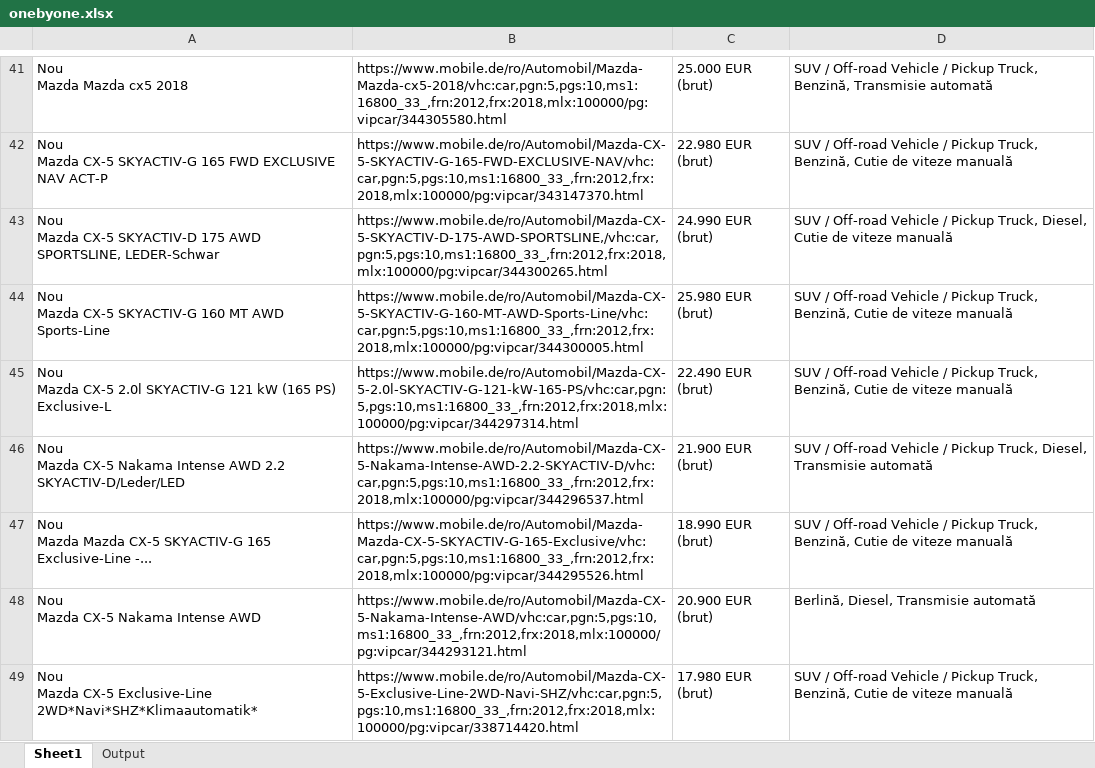
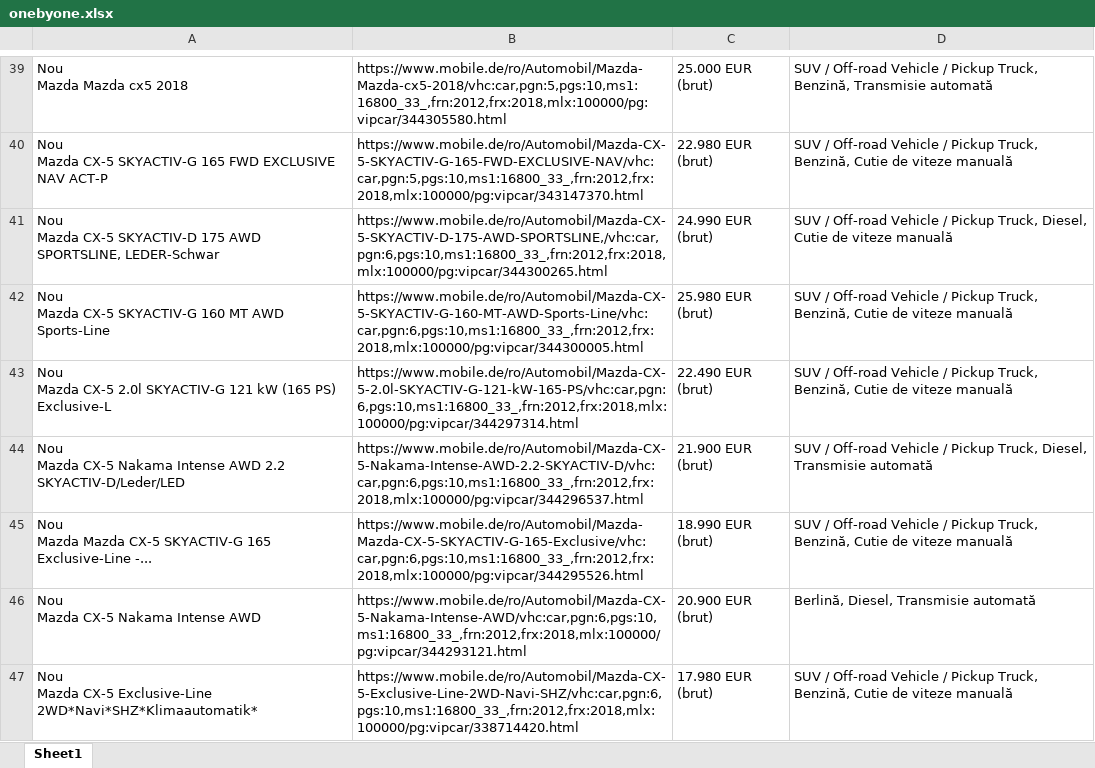
Before and after one commit to DianaGradinaru/UiPath_DataScrape_Ex1, an Excel workbook: onebyone.xlsx, sheet Sheet1, drawn as a sheet; only a part is shown, gaps mark what is left out; values as stored, in another font and other column widths than the file's, no borders; addresses are those after the commit; the diff covers the shown part only; the diff names each change by its address in the sheet, - before the commit and + after, or states it on an @@ line.

```diff
--- a/onebyone.xlsx (sheet Sheet1)
+++ b/onebyone.xlsx (sheet Sheet1)
-sheet tab: Output
-B41: https://www.mobile.de/ro/Automobil/Mazda-CX-5-SKYACTIV-D-175-AWD-SPORTSLINE,/vhc:car,pgn:5,pgs:10,ms1:16800_33_,frn:2012,frx:2018,mlx:100000/pg:vipcar/344300265.html
+B41: https://www.mobile.de/ro/Automobil/Mazda-CX-5-SKYACTIV-D-175-AWD-SPORTSLINE,/vhc:car,pgn:6,pgs:10,ms1:16800_33_,frn:2012,frx:2018,mlx:100000/pg:vipcar/344300265.html
-B42: https://www.mobile.de/ro/Automobil/Mazda-CX-5-SKYACTIV-G-160-MT-AWD-Sports-Line/vhc:car,pgn:5,pgs:10,ms1:16800_33_,frn:2012,frx:2018,mlx:100000/pg:vipcar/344300005.html
+B42: https://www.mobile.de/ro/Automobil/Mazda-CX-5-SKYACTIV-G-160-MT-AWD-Sports-Line/vhc:car,pgn:6,pgs:10,ms1:16800_33_,frn:2012,frx:2018,mlx:100000/pg:vipcar/344300005.html
-B43: https://www.mobile.de/ro/Automobil/Mazda-CX-5-2.0l-SKYACTIV-G-121-kW-165-PS/vhc:car,pgn:5,pgs:10,ms1:16800_33_,frn:2012,frx:2018,mlx:100000/pg:vipcar/344297314.html
+B43: https://www.mobile.de/ro/Automobil/Mazda-CX-5-2.0l-SKYACTIV-G-121-kW-165-PS/vhc:car,pgn:6,pgs:10,ms1:16800_33_,frn:2012,frx:2018,mlx:100000/pg:vipcar/344297314.html
-B44: https://www.mobile.de/ro/Automobil/Mazda-CX-5-Nakama-Intense-AWD-2.2-SKYACTIV-D/vhc:car,pgn:5,pgs:10,ms1:16800_33_,frn:2012,frx:2018,mlx:100000/pg:vipcar/344296537.html
+B44: https://www.mobile.de/ro/Automobil/Mazda-CX-5-Nakama-Intense-AWD-2.2-SKYACTIV-D/vhc:car,pgn:6,pgs:10,ms1:16800_33_,frn:2012,frx:2018,mlx:100000/pg:vipcar/344296537.html
-B45: https://www.mobile.de/ro/Automobil/Mazda-Mazda-CX-5-SKYACTIV-G-165-Exclusive/vhc:car,pgn:5,pgs:10,ms1:16800_33_,frn:2012,frx:2018,mlx:100000/pg:vipcar/344295526.html
+B45: https://www.mobile.de/ro/Automobil/Mazda-Mazda-CX-5-SKYACTIV-G-165-Exclusive/vhc:car,pgn:6,pgs:10,ms1:16800_33_,frn:2012,frx:2018,mlx:100000/pg:vipcar/344295526.html
-B46: https://www.mobile.de/ro/Automobil/Mazda-CX-5-Nakama-Intense-AWD/vhc:car,pgn:5,pgs:10,ms1:16800_33_,frn:2012,frx:2018,mlx:100000/pg:vipcar/344293121.html
+B46: https://www.mobile.de/ro/Automobil/Mazda-CX-5-Nakama-Intense-AWD/vhc:car,pgn:6,pgs:10,ms1:16800_33_,frn:2012,frx:2018,mlx:100000/pg:vipcar/344293121.html
-B47: https://www.mobile.de/ro/Automobil/Mazda-CX-5-Exclusive-Line-2WD-Navi-SHZ/vhc:car,pgn:5,pgs:10,ms1:16800_33_,frn:2012,frx:2018,mlx:100000/pg:vipcar/338714420.html
+B47: https://www.mobile.de/ro/Automobil/Mazda-CX-5-Exclusive-Line-2WD-Navi-SHZ/vhc:car,pgn:6,pgs:10,ms1:16800_33_,frn:2012,frx:2018,mlx:100000/pg:vipcar/338714420.html
```
Also changed, not shown: 8 added rows, 15 removed rows and 373 edited cells elsewhere in this sheet, 1 other file.
